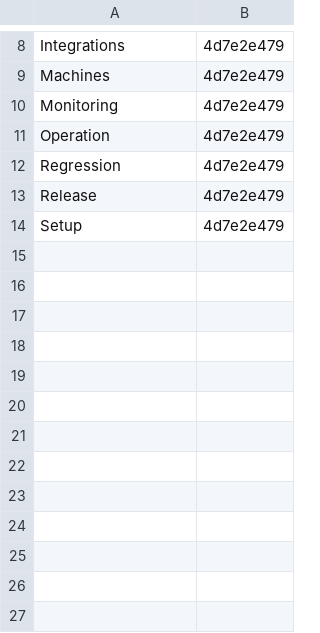
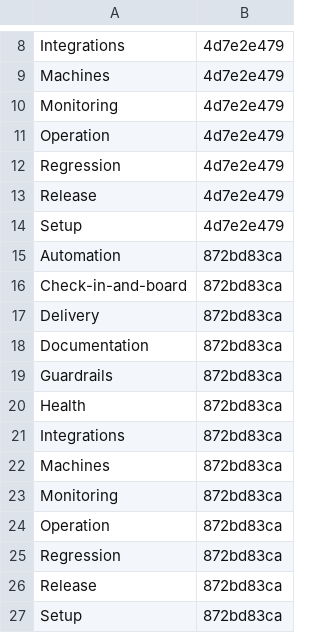
Before and after one commit to Charlie-org146/agent-workflow-template, a TSV file: .loop/kept/grd21-cap-lift.tsv, drawn as a sheet; only a part is shown, gaps mark what is left out; the diff names each change by its address in the sheet, - before the commit and + after, or states it on an @@ line.

Commit message:
Kept: grd21-cap-lift

```diff
--- a/.loop/kept/grd21-cap-lift.tsv
+++ b/.loop/kept/grd21-cap-lift.tsv
+row 15: Automation | 872bd83ca
+row 16: Check-in-and-board | 872bd83ca
+row 17: Delivery | 872bd83ca
+row 18: Documentation | 872bd83ca
+row 19: Guardrails | 872bd83ca
+row 20: Health | 872bd83ca
+row 21: Integrations | 872bd83ca
+row 22: Machines | 872bd83ca
+row 23: Monitoring | 872bd83ca
+row 24: Operation | 872bd83ca
+row 25: Regression | 872bd83ca
+row 26: Release | 872bd83ca
+row 27: Setup | 872bd83ca
```
